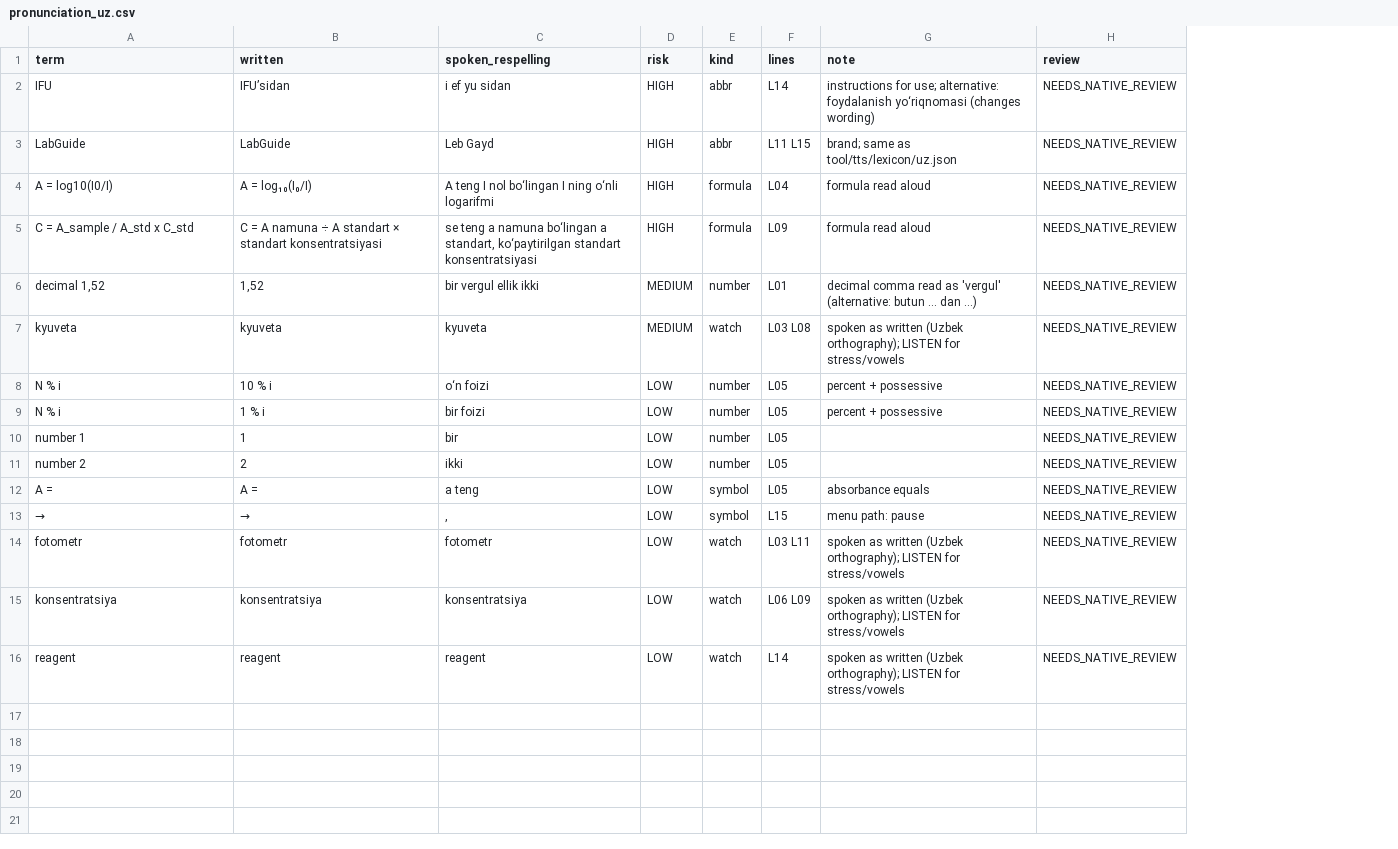
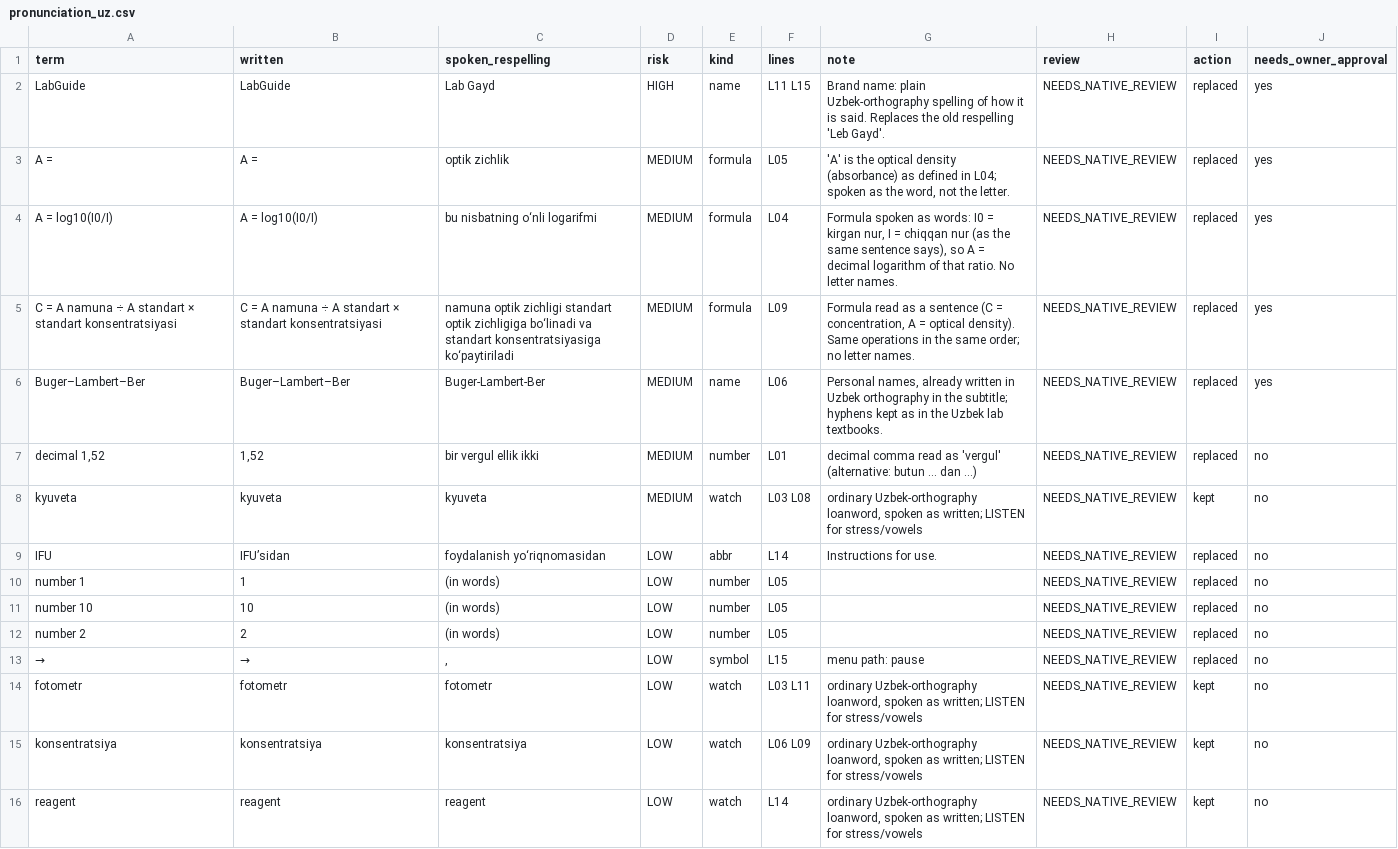
Before and after one commit to davlatsudekspert/LabGuide, a CSV file: docs/video/photometry/voice_uz/pronunciation_uz.csv, drawn as a sheet; removed rows and columns are numbered as before the commit, all else as after; the diff names each change by its address in the sheet, - before the commit and + after, or states it on an @@ line.

```diff
--- a/docs/video/photometry/voice_uz/pronunciation_uz.csv
+++ b/docs/video/photometry/voice_uz/pronunciation_uz.csv
+column I (action), row 2: replaced; rows 4-5: replaced | replaced; rows 7-8: replaced | kept; row 10: replaced; rows 12-16: replaced | replaced | kept | kept | kept
+column J (needs_owner_approval), row 2: yes; rows 4-5: yes | yes; rows 7-8: no | no; row 10: no; rows 12-16: all no
-row 2: IFU | IFU’sidan | i ef yu sidan | HIGH | abbr | L14 | instructions for use; alternative: foydalanish yo‘riqnomasi (changes wording) | NEEDS_NATIVE_REVIEW
-C2 (spoken_respelling): Leb Gayd
+C2 (spoken_respelling): Lab Gayd
-E2 (kind): abbr
+E2 (kind): name
-G2 (note): brand; same as tool/tts/lexicon/uz.json
+G2 (note): Brand name: plain Uzbek-orthography spelling of how it is said. Replaces the old respelling 'Leb Gayd'.
+row 3: A = | A = | optik zichlik | MEDIUM | formula | L05 | 'A' is the optical density (absorbance) as defined in L04; spoken as the word, not the letter. | NEEDS_NATIVE_REVIEW | replaced | yes
-B4 (written): A = log₁₀(I₀/I)
+B4 (written): A = log10(I0/I)
-C4 (spoken_respelling): A teng I nol bo‘lingan I ning o‘nli logarifmi
+C4 (spoken_respelling): bu nisbatning o‘nli logarifmi
-D4:D5 (risk): HIGH
+D4:D5 (risk): MEDIUM
-G4 (note): formula read aloud
+G4 (note): Formula spoken as words: I0 = kirgan nur, I = chiqqan nur (as the same sentence says), so A = decimal logarithm of that ratio. No letter names.
-A5 (term): C = A_sample / A_std x C_std
+A5 (term): C = A namuna ÷ A standart × standart konsentratsiyasi
-C5 (spoken_respelling): se teng a namuna bo‘lingan a standart, ko‘paytirilgan standart konsentratsiyasi
+C5 (spoken_respelling): namuna optik zichligi standart optik zichligiga bo‘linadi va standart konsentratsiyasiga ko‘paytiriladi
-G5 (note): formula read aloud
+G5 (note): Formula read as a sentence (C = concentration, A = optical density). Same operations in the same order; no letter names.
+row 6: Buger–Lambert–Ber | Buger–Lambert–Ber | Buger-Lambert-Ber | MEDIUM | name | L06 | Personal names, already written in Uzbek orthography in the subtitle; hyphens kept as in the Uzbek lab textbooks. | NEEDS_NATIVE_REVIEW | replaced | yes
-G8 (note): spoken as written (Uzbek orthography); LISTEN for…
+G8 (note): ordinary Uzbek-orthography loanword, spoken as written; LISTEN for…
-row 8: N % i | 10 % i | o‘n foizi | LOW | number | L05 | percent + possessive | NEEDS_NATIVE_REVIEW
-row 9: N % i | 1 % i | bir foizi | LOW | number | L05 | percent + possessive | NEEDS_NATIVE_REVIEW
+row 9: IFU | IFU’sidan | foydalanish yo‘riqnomasidan | LOW | abbr | L14 | Instructions for use. | NEEDS_NATIVE_REVIEW | replaced | no
-C10 (spoken_respelling): bir
+C10 (spoken_respelling): (in words)
+row 11: number 10 | 10 | (in words) | LOW | number | L05 |  | NEEDS_NATIVE_REVIEW | replaced | no
-C12 (spoken_respelling): ikki
+C12 (spoken_respelling): (in words)
-row 12: A = | A = | a teng | LOW | symbol | L05 | absorbance equals | NEEDS_NATIVE_REVIEW
-G14:G16 (note): spoken as written (Uzbek orthography); LISTEN for…
+G14:G16 (note): ordinary Uzbek-orthography loanword, spoken as written; LISTEN for…
```
Also changed, not shown: docs/video/calculators/voice_uz/pronunciation_uz.csv, docs/video/gcms/voice_uz/pronunciation_uz.csv, 40 other files.
